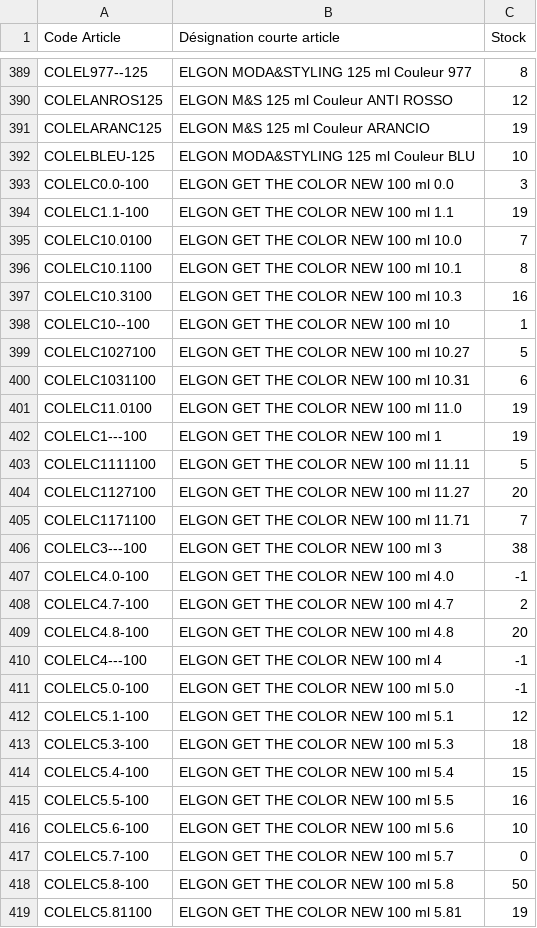
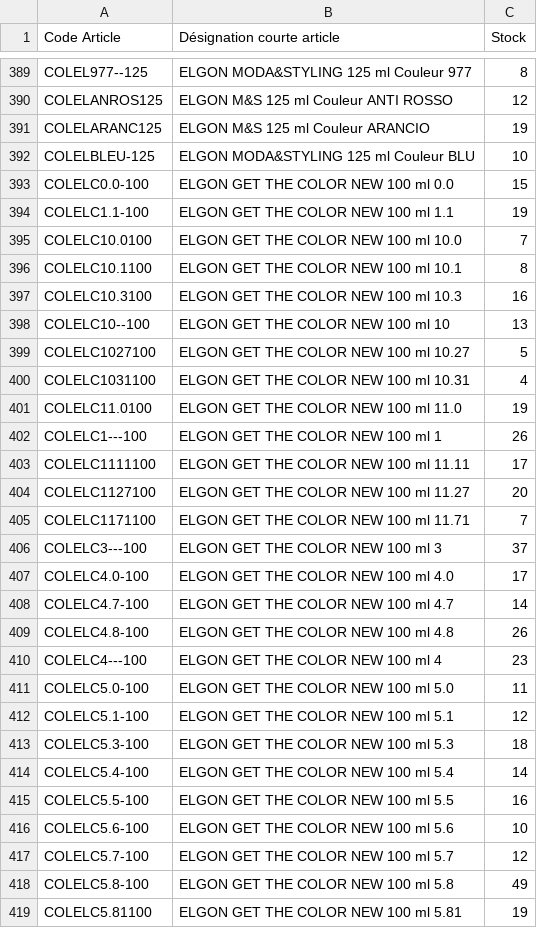
Before and after one commit to nvdiffusionrun/AppCmdNV, a CSV file: BaseAppCmd/StockRestant.csv, drawn as a sheet; only a part is shown, gaps mark what is left out; the diff covers the shown part only.

Commit message:
Drive Sync: Mise à jour du fichier StockRestant.csv par N8N

```diff
--- a/BaseAppCmd/StockRestant.csv
+++ b/BaseAppCmd/StockRestant.csv
@@ -392,3 +392,3 @@ COLELARANC125;ELGON M&S 125 ml Couleur ARANCIO;19
 COLELBLEU-125;ELGON MODA&STYLING 125 ml Couleur BLU;10
-COLELC0.0-100;ELGON GET THE COLOR NEW 100 ml 0.0;3
+COLELC0.0-100;ELGON GET THE COLOR NEW 100 ml 0.0;15
 COLELC1.1-100;ELGON GET THE COLOR NEW 100 ml 1.1;19
@@ -397,23 +397,23 @@ COLELC10.1100;ELGON GET THE COLOR NEW 100 ml 10.1;8
 COLELC10.3100;ELGON GET THE COLOR NEW 100 ml 10.3;16
-COLELC10--100;ELGON GET THE COLOR NEW 100 ml 10;1
+COLELC10--100;ELGON GET THE COLOR NEW 100 ml 10;13
 COLELC1027100;ELGON GET THE COLOR NEW 100 ml 10.27;5
-COLELC1031100;ELGON GET THE COLOR NEW 100 ml 10.31;6
+COLELC1031100;ELGON GET THE COLOR NEW 100 ml 10.31;4
 COLELC11.0100;ELGON GET THE COLOR NEW 100 ml 11.0;19
-COLELC1---100;ELGON GET THE COLOR NEW 100 ml 1;19
-COLELC1111100;ELGON GET THE COLOR NEW 100 ml 11.11;5
+COLELC1---100;ELGON GET THE COLOR NEW 100 ml 1;26
+COLELC1111100;ELGON GET THE COLOR NEW 100 ml 11.11;17
 COLELC1127100;ELGON GET THE COLOR NEW 100 ml 11.27;20
 COLELC1171100;ELGON GET THE COLOR NEW 100 ml 11.71;7
-COLELC3---100;ELGON GET THE COLOR NEW 100 ml 3;38
-COLELC4.0-100;ELGON GET THE COLOR NEW 100 ml 4.0;-1
-COLELC4.7-100;ELGON GET THE COLOR NEW 100 ml 4.7;2
-COLELC4.8-100;ELGON GET THE COLOR NEW 100 ml 4.8;20
-COLELC4---100;ELGON GET THE COLOR NEW 100 ml 4;-1
-COLELC5.0-100;ELGON GET THE COLOR NEW 100 ml 5.0;-1
+COLELC3---100;ELGON GET THE COLOR NEW 100 ml 3;37
+COLELC4.0-100;ELGON GET THE COLOR NEW 100 ml 4.0;17
+COLELC4.7-100;ELGON GET THE COLOR NEW 100 ml 4.7;14
+COLELC4.8-100;ELGON GET THE COLOR NEW 100 ml 4.8;26
+COLELC4---100;ELGON GET THE COLOR NEW 100 ml 4;23
+COLELC5.0-100;ELGON GET THE COLOR NEW 100 ml 5.0;11
 COLELC5.1-100;ELGON GET THE COLOR NEW 100 ml 5.1;12
 COLELC5.3-100;ELGON GET THE COLOR NEW 100 ml 5.3;18
-COLELC5.4-100;ELGON GET THE COLOR NEW 100 ml 5.4;15
+COLELC5.4-100;ELGON GET THE COLOR NEW 100 ml 5.4;14
 COLELC5.5-100;ELGON GET THE COLOR NEW 100 ml 5.5;16
 COLELC5.6-100;ELGON GET THE COLOR NEW 100 ml 5.6;10
-COLELC5.7-100;ELGON GET THE COLOR NEW 100 ml 5.7;0
-COLELC5.8-100;ELGON GET THE COLOR NEW 100 ml 5.8;50
+COLELC5.7-100;ELGON GET THE COLOR NEW 100 ml 5.7;12
+COLELC5.8-100;ELGON GET THE COLOR NEW 100 ml 5.8;49
 COLELC5.81100;ELGON GET THE COLOR NEW 100 ml 5.81;19
```
Also changed, not shown: 102 edited cells elsewhere in this file.
